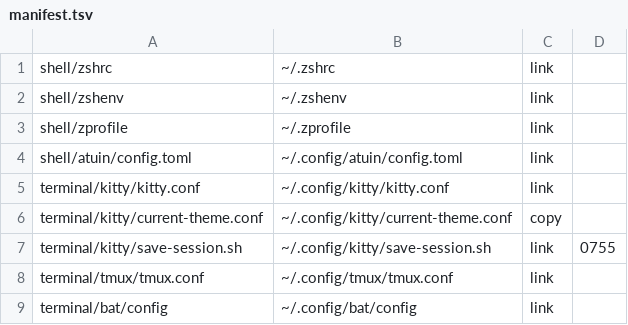
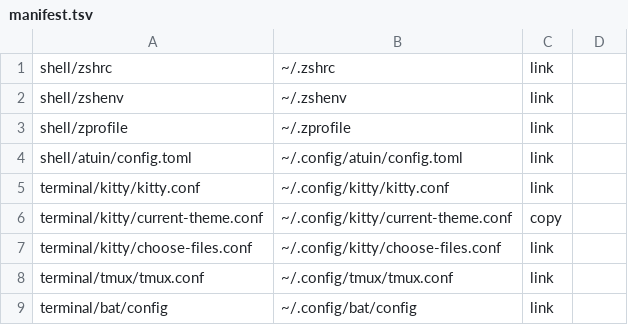
Before and after one commit to gati3478/dotfiles-public, a TSV file: manifest.tsv, drawn as a sheet; only a part is shown.

```diff
--- a/manifest.tsv
+++ b/manifest.tsv
@@ -6,3 +6,3 @@ terminal/kitty/kitty.conf	~/.config/kitty/kitty.conf	link
 terminal/kitty/current-theme.conf	~/.config/kitty/current-theme.conf	copy
-terminal/kitty/save-session.sh	~/.config/kitty/save-session.sh	link	0755
+terminal/kitty/choose-files.conf	~/.config/kitty/choose-files.conf	link
 terminal/tmux/tmux.conf	~/.config/tmux/tmux.conf	link
```
Also changed, not shown: 9 other files.
